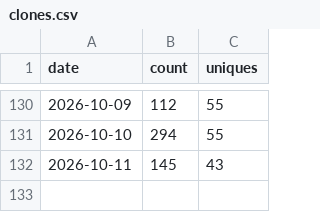
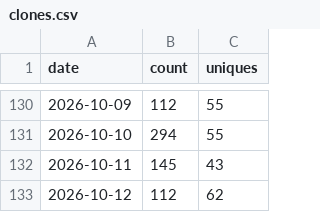
Before and after one commit to Qingyuer/storyforge, a CSV file: data/traffic/clones.csv, drawn as a sheet; only a part is shown, gaps mark what is left out.

```diff
--- a/data/traffic/clones.csv
+++ b/data/traffic/clones.csv
@@ -132 +132,2 @@ date,count,uniques
 2026-10-11,145,43
+2026-10-12,112,62
```
Also changed, not shown: data/traffic/release-assets.csv, data/traffic/views.csv.
